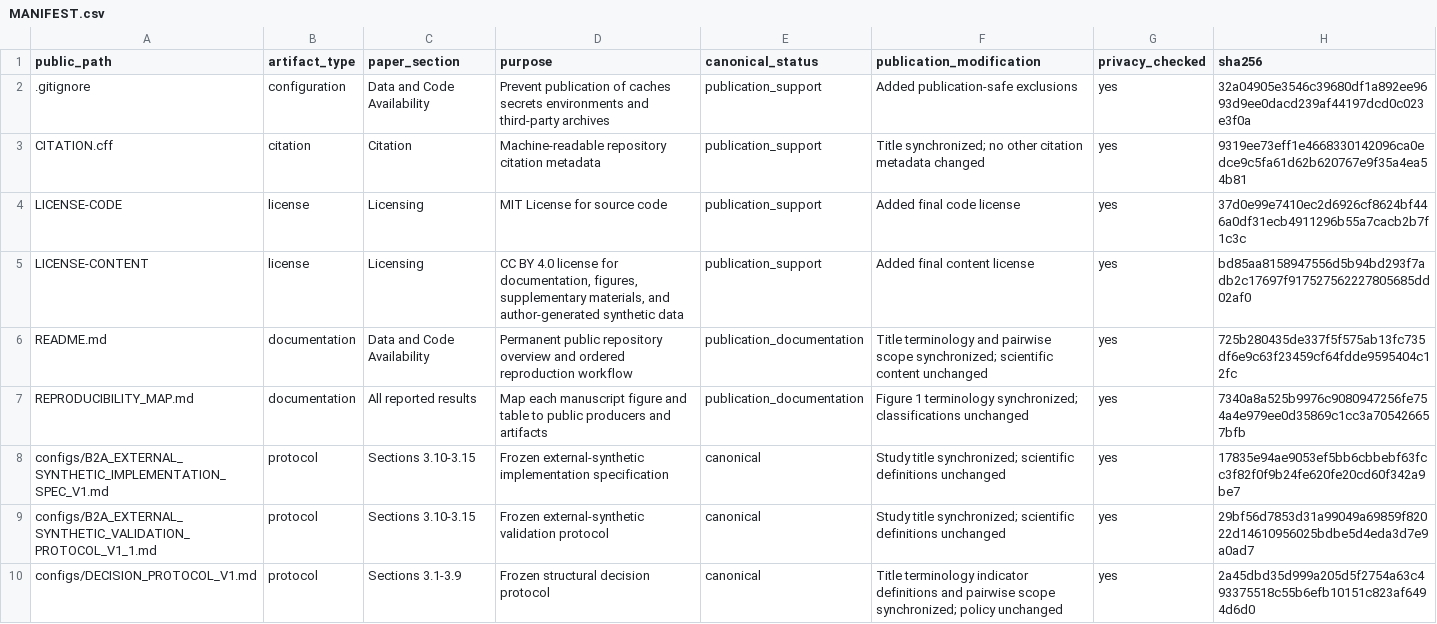
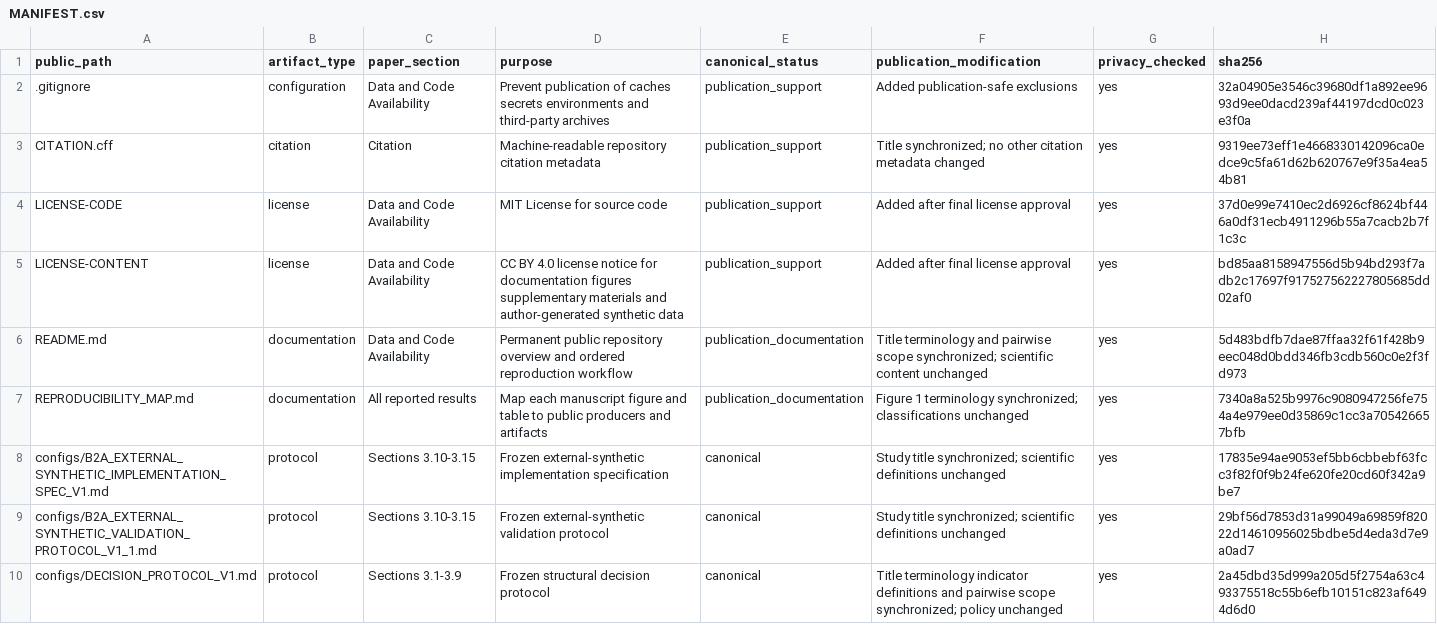
Before and after one commit to yaburawi1/causal-structure-decision-sufficiency, a CSV file: MANIFEST.csv, drawn as a sheet; only a part is shown.

Commit message:
Finalize publication licenses and manifest

```diff
--- a/MANIFEST.csv
+++ b/MANIFEST.csv
@@ -3,5 +3,5 @@ public_path,artifact_type,paper_section,purpose,canonical_status,publication_mod
 CITATION.cff,citation,Citation,Machine-readable repository citation metadata,publication_support,Title synchronized; no other citation metadata changed,yes,9319ee73eff1e4668330142096ca0edce9c5fa61d62b620767e9f35a4ea54b81
-LICENSE-CODE,license,Licensing,MIT License for source code,publication_support,Added final code license,yes,37d0e99e7410ec2d6926cf8624bf446a0df31ecb4911296b55a7cacb2b7f1c3c
-LICENSE-CONTENT,license,Licensing,"CC BY 4.0 license for documentation, figures, supplementary materials, and author-generated synthetic data",publication_support,Added final content license,yes,bd85aa8158947556d5b94bd293f7adb2c17697f917527562227805685dd02af0
-README.md,documentation,Data and Code Availability,Permanent public repository overview and ordered reproduction workflow,publication_documentation,Title terminology and pairwise scope synchronized; scientific content unchanged,yes,725b280435de337f5f575ab13fc735df6e9c63f23459cf64fdde9595404c12fc
+LICENSE-CODE,license,Data and Code Availability,MIT License for source code,publication_support,Added after final license approval,yes,37d0e99e7410ec2d6926cf8624bf446a0df31ecb4911296b55a7cacb2b7f1c3c
+LICENSE-CONTENT,license,Data and Code Availability,CC BY 4.0 license notice for documentation figures supplementary materials and author-generated synthetic data,publication_support,Added after final license approval,yes,bd85aa8158947556d5b94bd293f7adb2c17697f917527562227805685dd02af0
+README.md,documentation,Data and Code Availability,Permanent public repository overview and ordered reproduction workflow,publication_documentation,Title terminology and pairwise scope synchronized; scientific content unchanged,yes,5d483bdfb7dae87ffaa32f61f428b9eec048d0bdd346fb3cdb560c0e2f3fd973
 REPRODUCIBILITY_MAP.md,documentation,All reported results,Map each manuscript figure and table to public producers and artifacts,publication_documentation,Figure 1 terminology synchronized; classifications unchanged,yes,7340a8a525b9976c9080947256fe754a4e979ee0d35869c1cc3a705426657bfb
```
Also changed, not shown: 1 other file.
